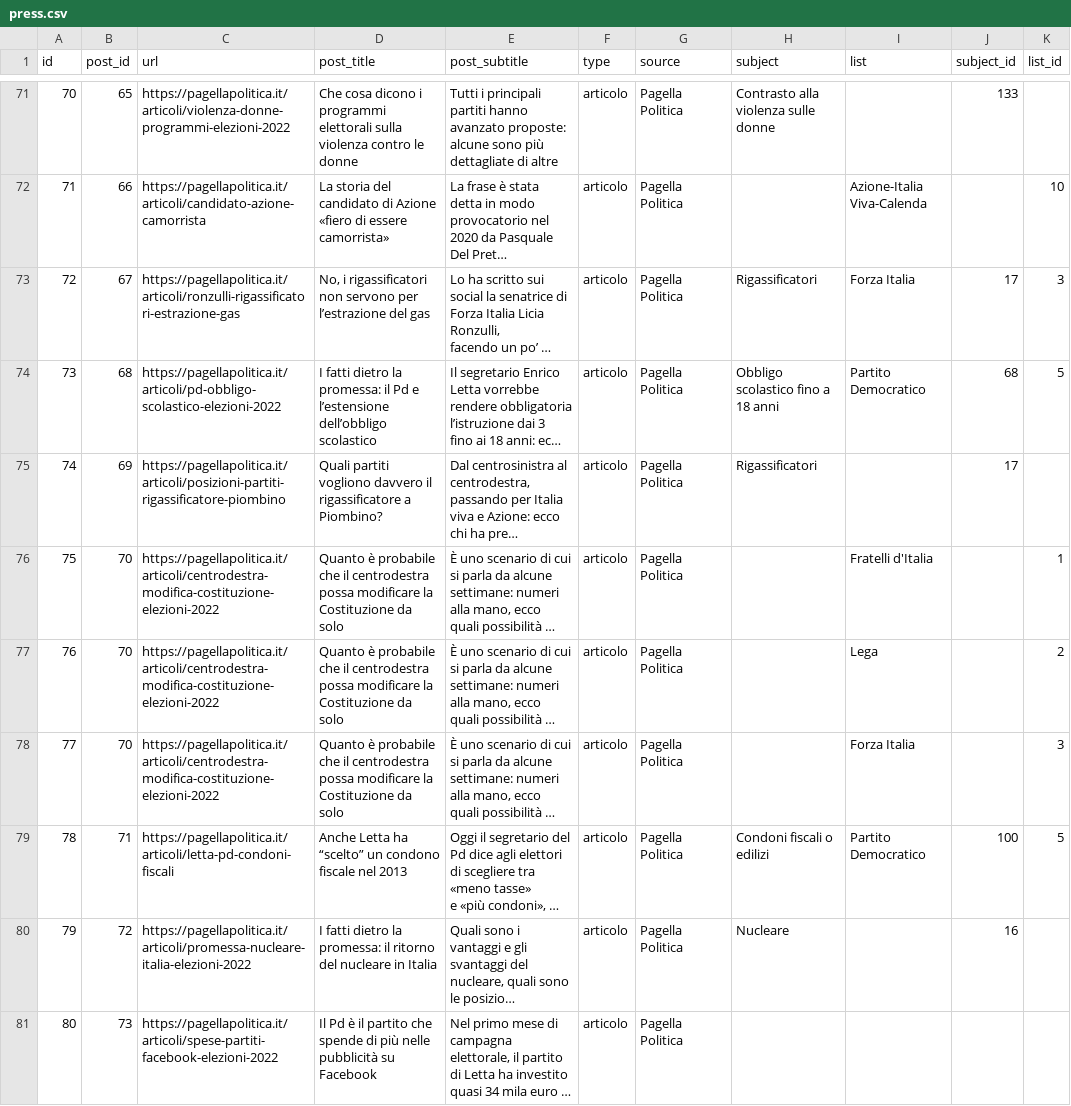
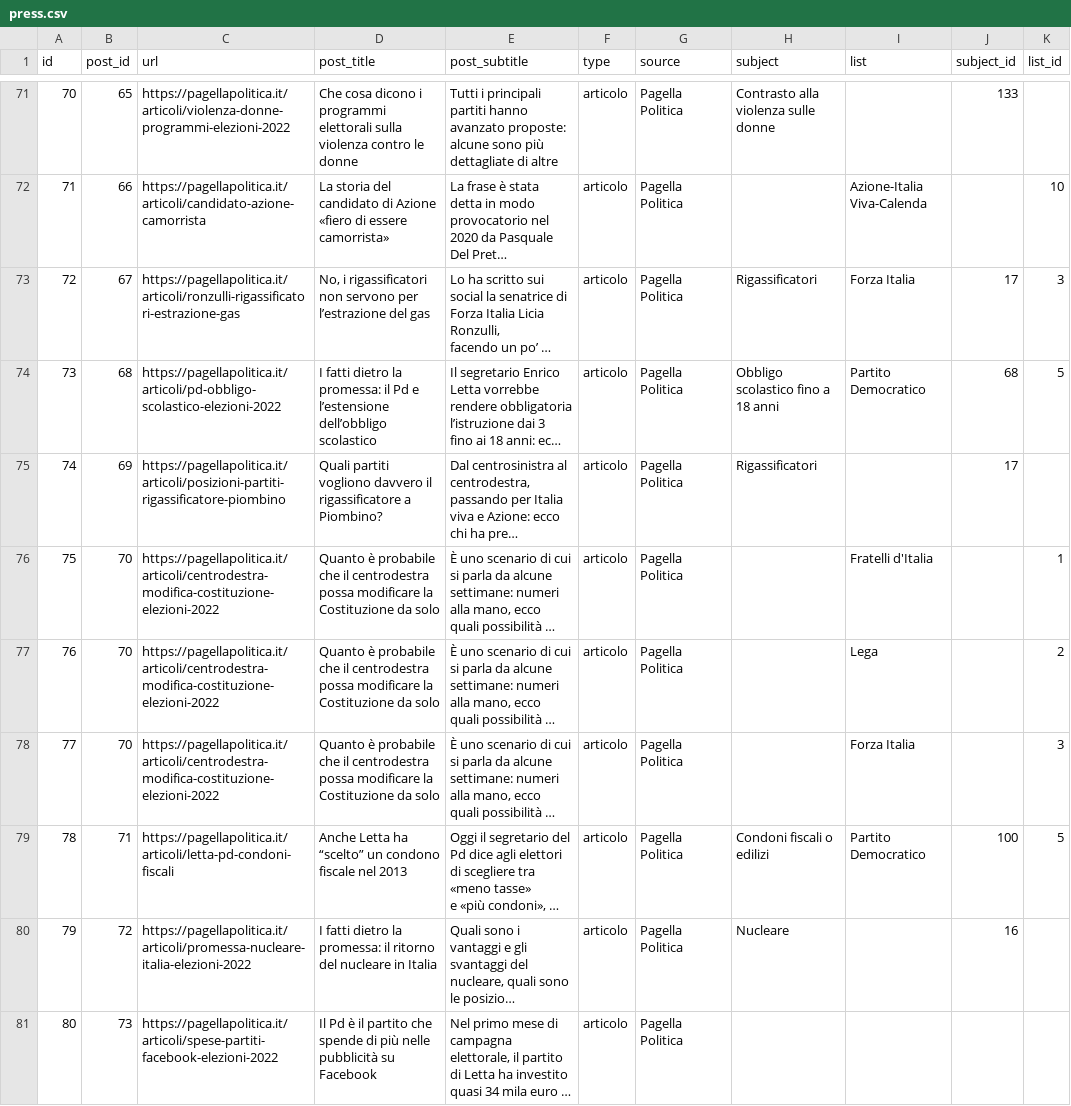
Before and after one commit to indecis-it/data, a CSV file: data/press.csv, drawn as a sheet; only a part is shown, gaps mark what is left out; long unchanged cells end in …; ↵ is a line break in a cell; the diff covers the shown part only; the diff names each change by its address in the sheet, - before the commit and + after, or states it on an @@ line.

```diff
--- a/data/press.csv
+++ b/data/press.csv
-D76:D78 (post_title): …da ↵ solo
+D76:D78 (post_title): …da solo
```
Also changed, not shown: 1 added row and 11 edited cells elsewhere in this file, 1 other file.
